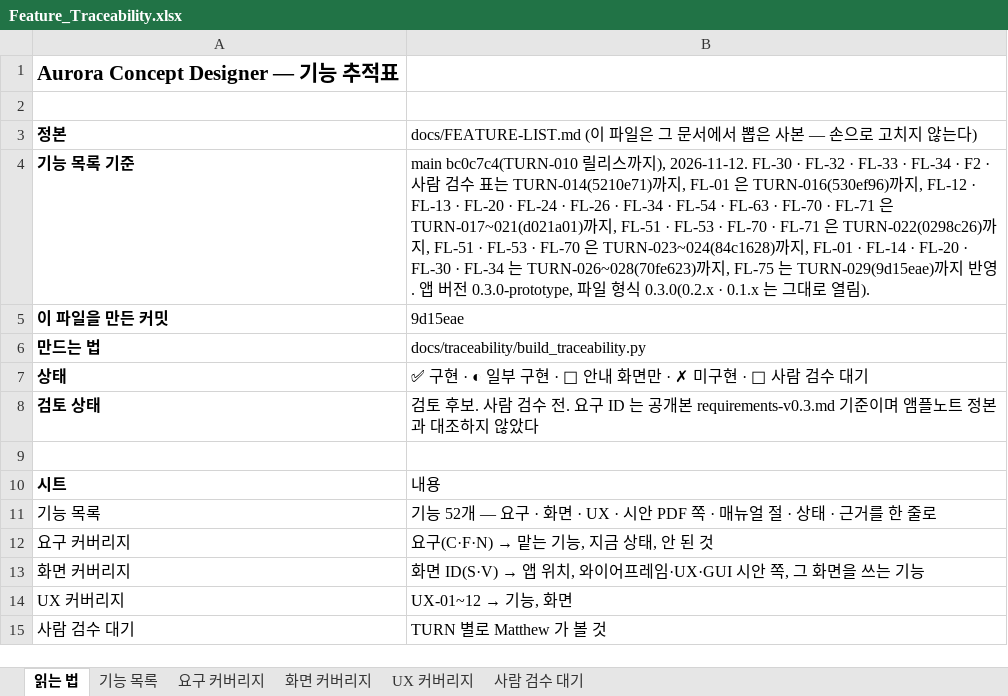
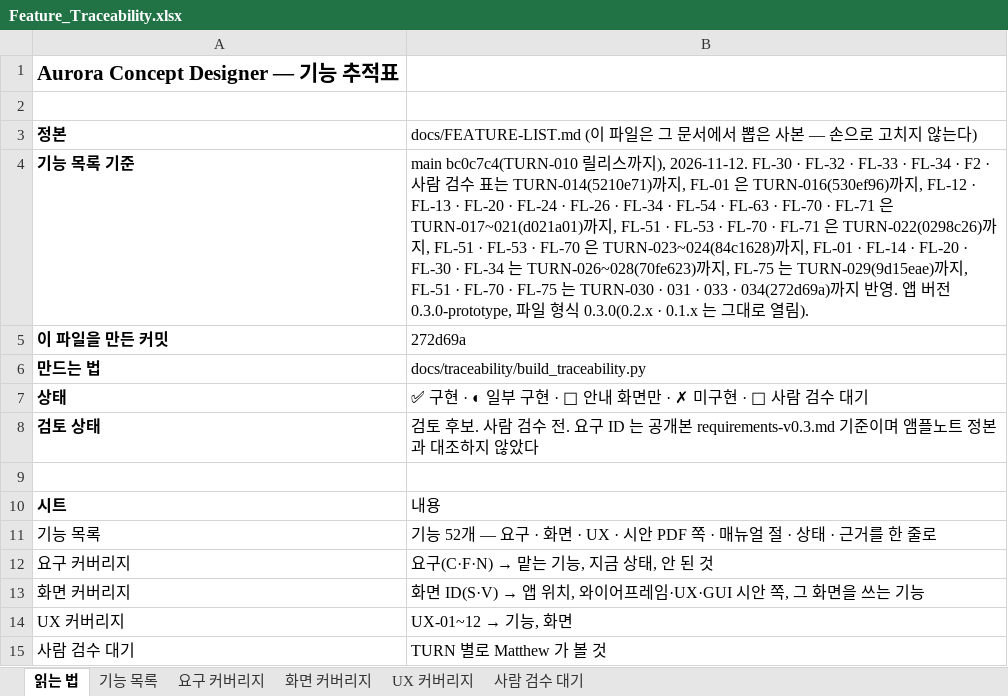
Before and after one commit to kotaeji/EquipCD_G, an Excel workbook: docs/traceability/Feature_Traceability.xlsx, sheet 읽는 법, drawn as a sheet; values as stored, in another font and other column widths than the file's, no borders; the diff names each change by its address in the sheet, - before the commit and + after, or states it on an @@ line.

```diff
--- a/docs/traceability/Feature_Traceability.xlsx (sheet 읽는 법)
+++ b/docs/traceability/Feature_Traceability.xlsx (sheet 읽는 법)
-B4: …까지 반…
+B4: …까지, FL-51 · FL-70 · FL-75 는 TURN-030 · 031 · 033 · 034(272d69a)까지 반…
-B5: 9d15eae
+B5: 272d69a
```
Also changed, not shown: sheet 사람 검수 대기, sheet 기능 목록, 5 other files.
